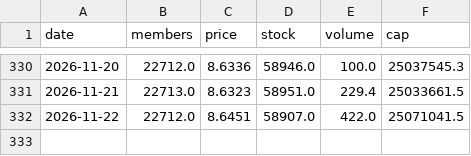
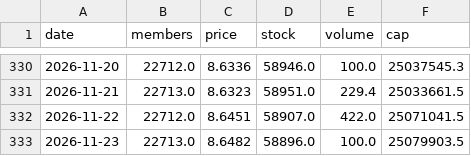
Before and after one commit to nao70chliholic/oridhi_dailicounter, a CSV file: stats.csv, drawn as a sheet; only a part is shown, gaps mark what is left out.

```diff
--- a/stats.csv
+++ b/stats.csv
@@ -332 +332,2 @@ date,members,price,stock,volume,cap
 2026-11-22,22712.0,8.6451,58907.0,422.0,25071041.5
+2026-11-23,22713.0,8.6482,58896.0,100.0,25079903.5
```
